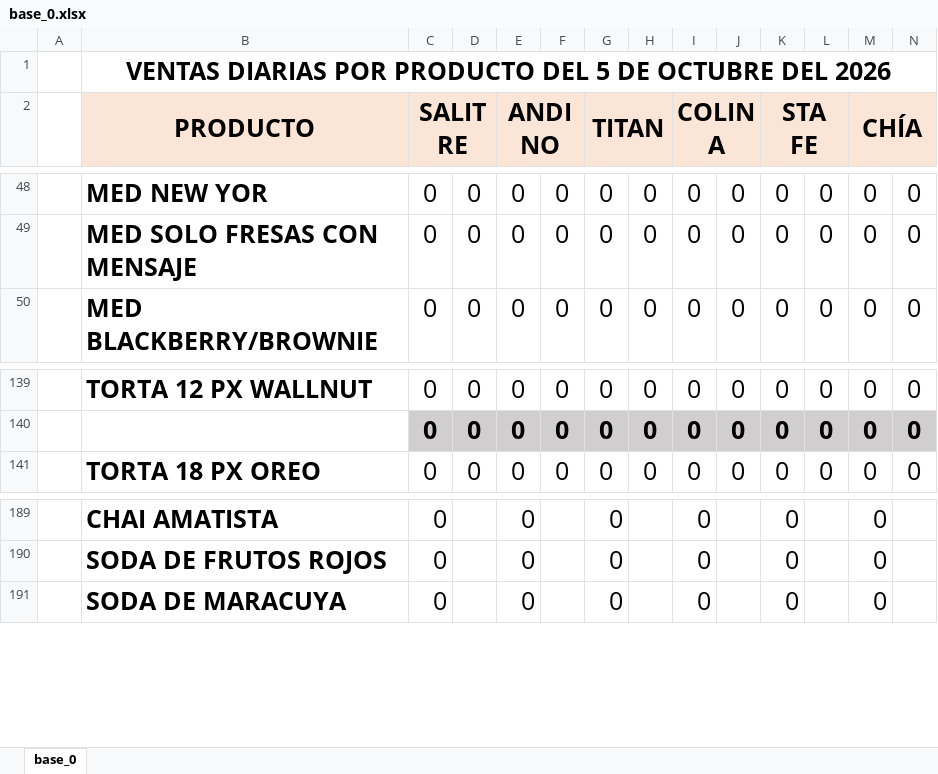
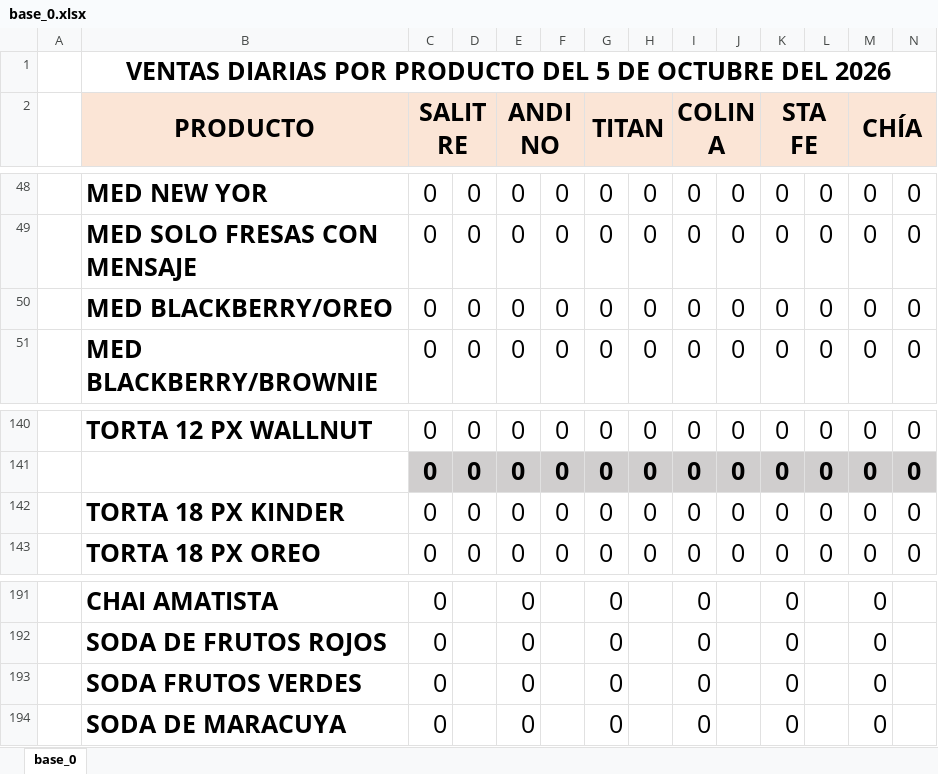
Before and after one commit to eliecer-j/american_cheesecakes_scripts, an Excel workbook: base/base_0.xlsx, sheet base_0, drawn as a sheet; only a part is shown, gaps mark what is left out; values as stored, in another font and other column widths than the file's, no borders; charts and pictures not drawn; rows hold the shown columns only; the diff names each change by its address in the sheet, - before the commit and + after, or states it on an @@ line.

```diff
--- a/base/base_0.xlsx (sheet base_0)
+++ b/base/base_0.xlsx (sheet base_0)
+row 50:  | MED BLACKBERRY/OREO | 0 | 0 | 0 | 0 | 0 | 0 | 0 | 0 | 0 | 0 | 0 | 0
+row 142:  | TORTA 18 PX KINDER | 0 | 0 | 0 | 0 | 0 | 0 | 0 | 0 | 0 | 0 | 0 | 0
+row 193:  | SODA FRUTOS VERDES | 0 |  | 0 |  | 0 |  | 0 |  | 0 |  | 0
```
Also changed, not shown: formulas that keep their value, charts or pictures, 3 other files.
